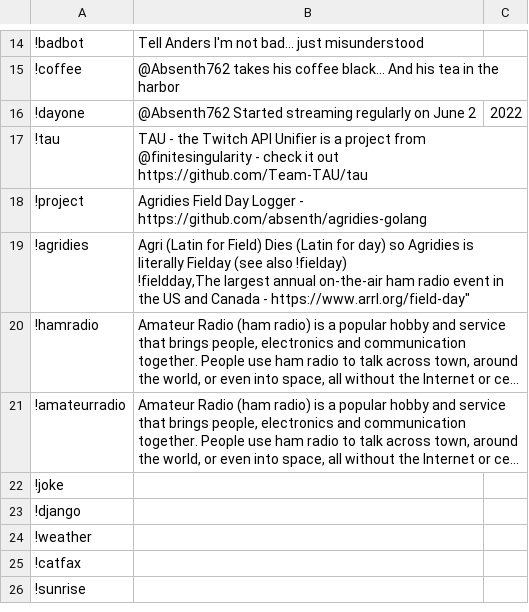
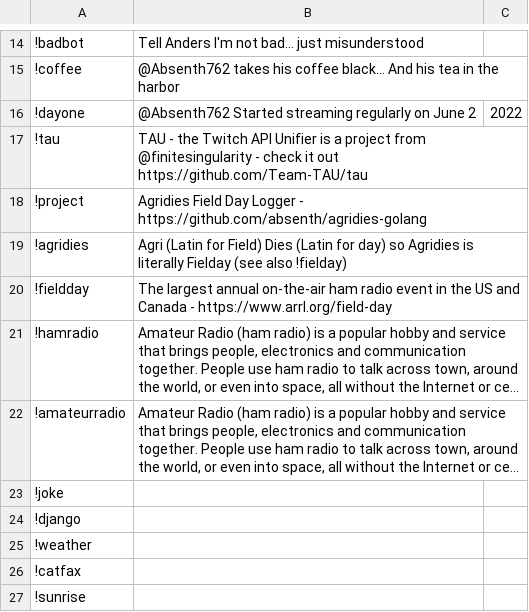
Before and after one commit to absenth/stream-projects, a CSV file: Stream-Chat/commands.csv, drawn as a sheet; only a part is shown, gaps mark what is left out; long unchanged cells end in …; ↵ is a line break in a cell; the diff names each change by its address in the sheet, - before the commit and + after, or states it on an @@ line.

Commit message:
syntax fixes

```diff
--- a/Stream-Chat/commands.csv
+++ b/Stream-Chat/commands.csv
-B19: …also !fielday) ↵ !fieldday,The largest annual on-the-air ham radio event in the US and Canada - https://www.arrl.org/field-day"
+B19: …also !fielday)
+row 20: !fieldday | The largest annual on-the-air ham radio event in the US and Canada - https://www.arrl.org/field-day
```
